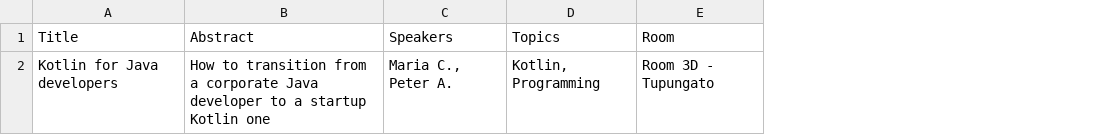
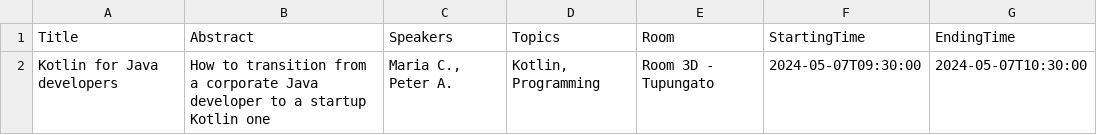
Before and after one commit to juanmougan/ConferenceTalks, a CSV file: input.csv, drawn as a sheet; the diff names each change by its address in the sheet, - before the commit and + after, or states it on an @@ line.

Commit message:
feat: augmented the Talk with starting and ending times

```diff
--- a/input.csv
+++ b/input.csv
+column F (StartingTime), row 2: 2024-05-07T09:30:00
+column G (EndingTime), row 2: 2024-05-07T10:30:00
```
Also changed, not shown: 4 other files.
